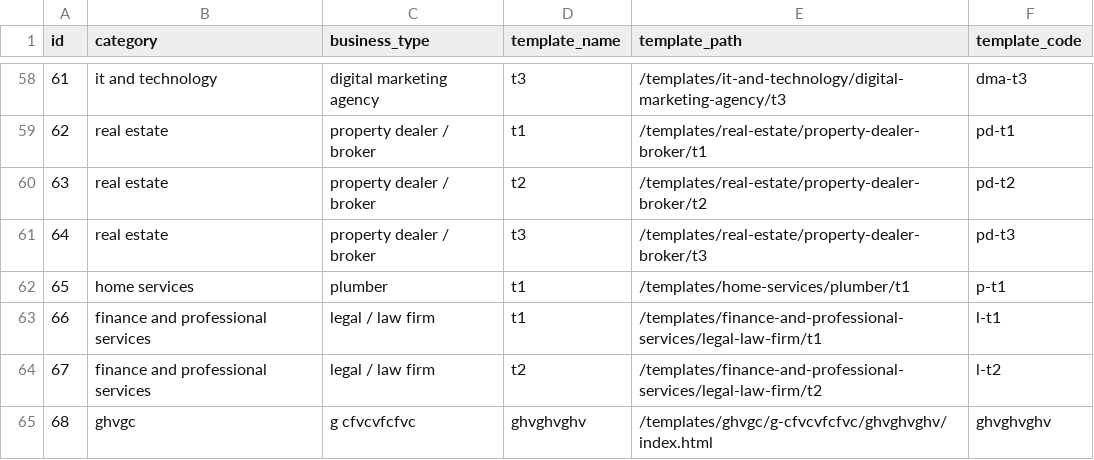
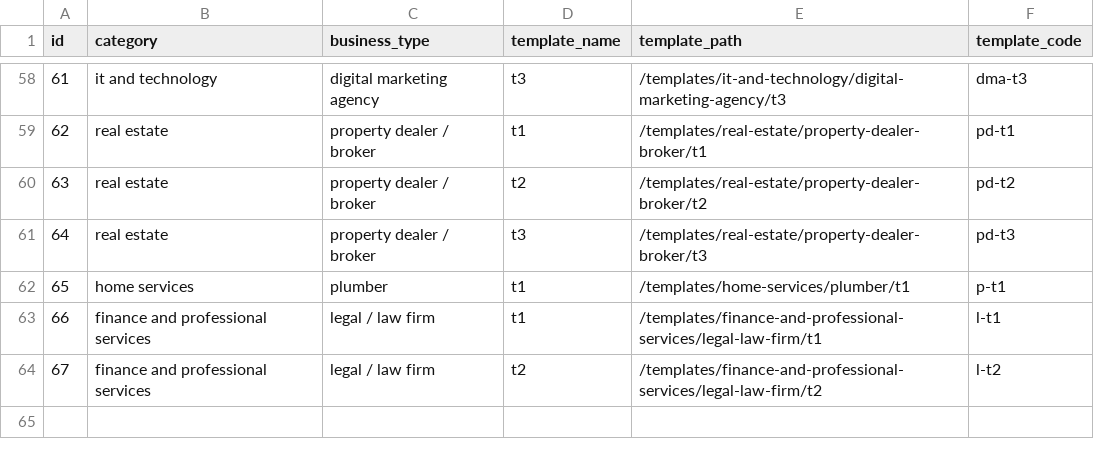
Before and after one commit to relladinesh/AgenticThatWAAS, a CSV file: data csv/business_templates.csv, drawn as a sheet; only a part is shown, gaps mark what is left out.

Commit message:
Auto-sync: Bulk delete category ghvgc

```diff
--- a/data csv/business_templates.csv
+++ b/data csv/business_templates.csv
@@ -64,2 +64 @@ id,category,business_type,template_name,template_path,template_code
 67,"finance and professional services","legal / law firm","t2","/templates/finance-and-professional-services/legal-law-firm/t2","l-t2"
-68,"ghvgc","g cfvcvfcfvc","ghvghvghv","/templates/ghvgc/g-cfvcvfcfvc/ghvghvghv/index.html","ghvghvghv"
```
Also changed, not shown: 1 other file.
